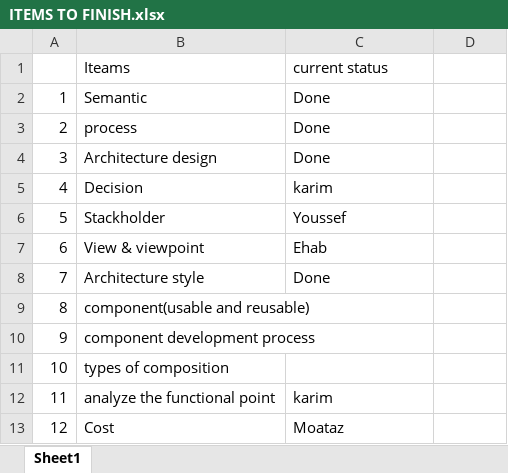
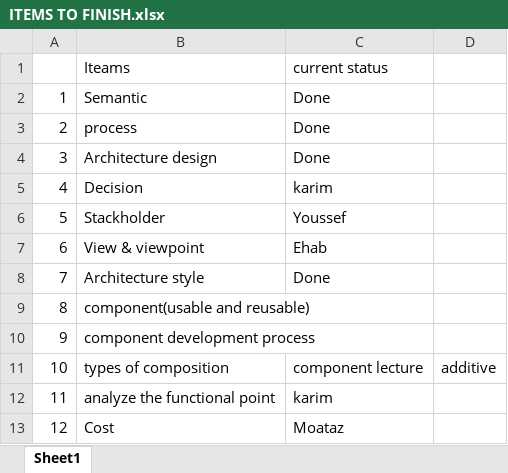
Before and after one commit to M-Elsaeed/SW2, an Excel workbook: ITEMS TO FINISH.xlsx, sheet Sheet1, drawn as a sheet; values as stored, in another font and other column widths than the file's, no borders; the diff names each change by its address in the sheet, - before the commit and + after, or states it on an @@ line.

```diff
--- a/ITEMS TO FINISH.xlsx (sheet Sheet1)
+++ b/ITEMS TO FINISH.xlsx (sheet Sheet1)
-C11 (current status): (empty)
+C11 (current status): component lecture
-D11: (empty)
+D11: additive
```
Also changed, not shown: 5 other files.
